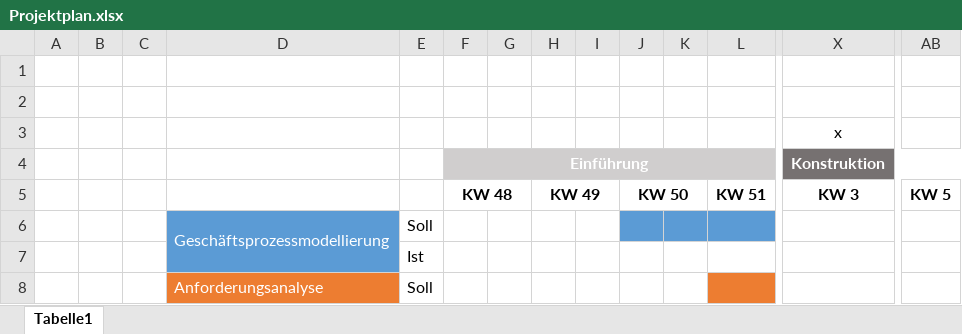
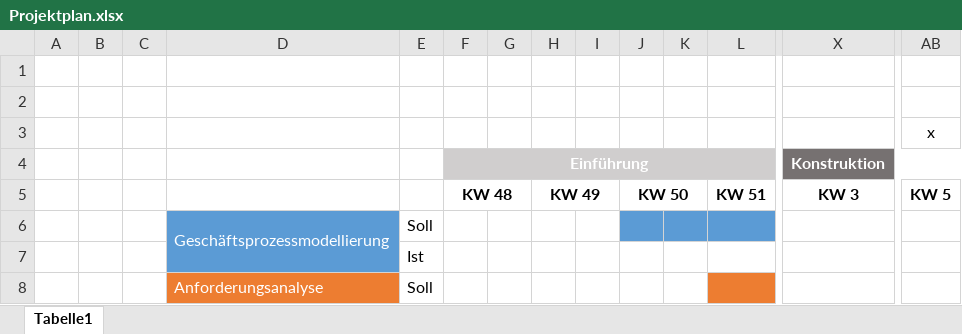
Before and after one commit to larsanderegg/Projektverwaltung, an Excel workbook: doc/Projektplan.xlsx, sheet Tabelle1, drawn as a sheet; only a part is shown, gaps mark what is left out; values as stored, in another font and other column widths than the file's, no borders; removed rows and columns are numbered as before the commit, all else as after; rows hold the shown columns only; the diff names each change by its address in the sheet, - before the commit and + after, or states it on an @@ line.

```diff
--- a/doc/Projektplan.xlsx (sheet Tabelle1)
+++ b/doc/Projektplan.xlsx (sheet Tabelle1)
-row 3:  |  |  |  |  |  |  |  |  |  |  |  | x
+row 3:  |  |  |  |  |  |  |  |  |  |  |  |  | x
```
Also changed, not shown: 35 other files.
